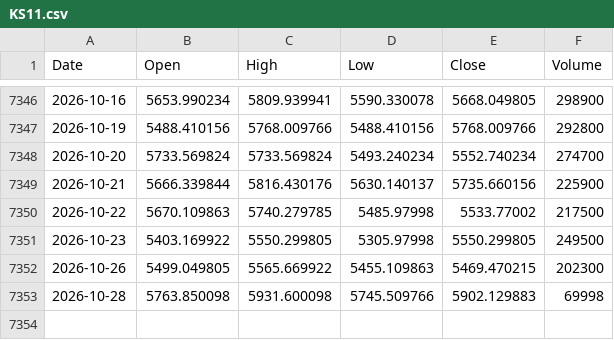
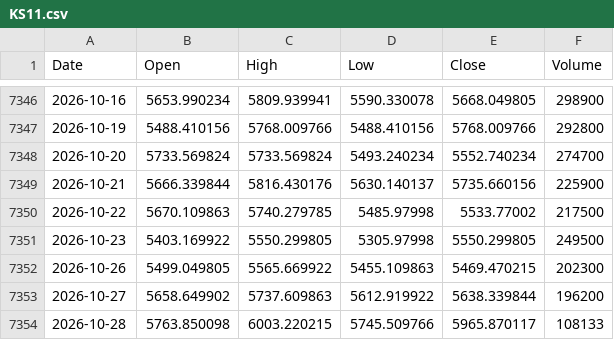
Before and after one commit to flytothejy/market-data, a CSV file: data/KS11.csv, drawn as a sheet; only a part is shown, gaps mark what is left out.

```diff
--- a/data/KS11.csv
+++ b/data/KS11.csv
@@ -7352,2 +7352,3 @@ Date,Open,High,Low,Close,Volume
 2026-10-26,5499.049805,5565.669922,5455.109863,5469.470215,202300
-2026-10-28,5763.850098,5931.600098,5745.509766,5902.129883,69998
+2026-10-27,5658.649902,5737.609863,5612.919922,5638.339844,196200
+2026-10-28,5763.850098,6003.220215,5745.509766,5965.870117,108133
```
Also changed, not shown: data/000001_SS.csv, data/1321_T.csv, 33 other files.
